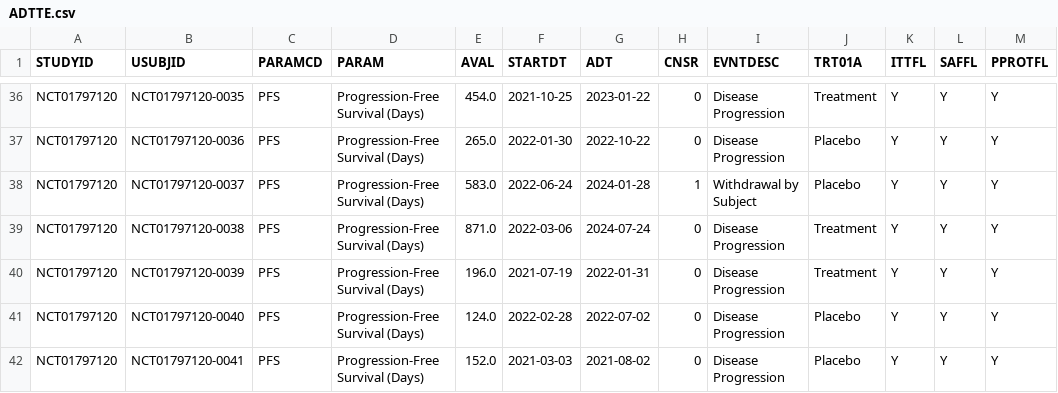
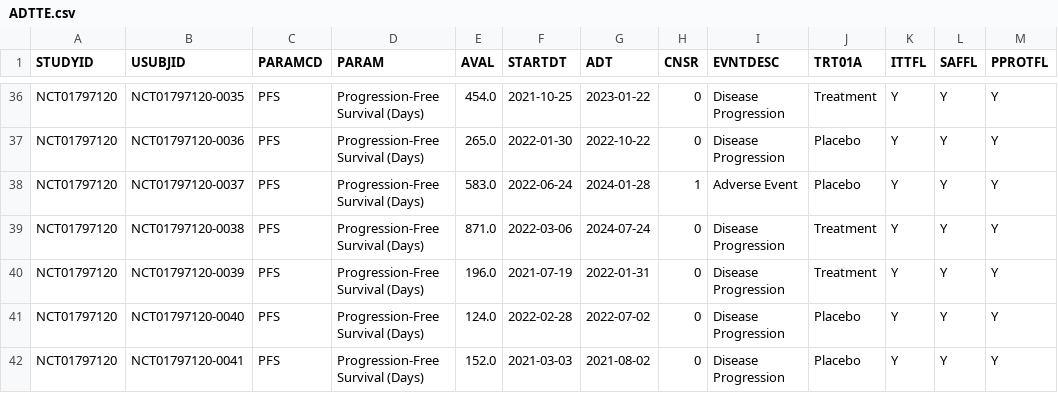
Before and after one commit to pendingintent/bc-supporting-synthetic-data, a CSV file: datasets/ADTTE.csv, drawn as a sheet; only a part is shown, gaps mark what is left out.

Commit message:
Derive ADTTE EVNTDESC from ADSL DCSREAS instead of WITHDRAWAL.
create_adtte() previously derived EVNTDESC for censored records from
the internal WITHDRAWAL boolean, independent of ADSL.DCSREAS. Since
apply_fatal_ae() can override DCSREAS to ADVERSE EVENT for the
fatal-AE subject, this left ADTTE disagreeing with ADSL/DS for that
subject (still showing "Withdrawal by Subject"). Now maps EVNTDESC
directly from DCSREAS via _DCSREAS_TO_EVNTDESC, so ADTTE always
agrees with the actual discontinuation reason.

Regenerated: only the fatal-AE subject's ADTTE row changed
(EVNTDESC: "Withdrawal by Subject" -> "Adverse Event"); verified zero
CNSR=1 mismatches between ADTTE.EVNTDESC and ADSL.DCSREAS across all
200 subjects.

```diff
--- a/datasets/ADTTE.csv
+++ b/datasets/ADTTE.csv
@@ -37,3 +37,3 @@ NCT01797120,NCT01797120-0035,PFS,Progression-Free Survival (Days),454.0,2021-10-
 NCT01797120,NCT01797120-0036,PFS,Progression-Free Survival (Days),265.0,2022-01-30,2022-10-22,0,Disease Progression,Placebo,Y,Y,Y
-NCT01797120,NCT01797120-0037,PFS,Progression-Free Survival (Days),583.0,2022-06-24,2024-01-28,1,Withdrawal by Subject,Placebo,Y,Y,Y
+NCT01797120,NCT01797120-0037,PFS,Progression-Free Survival (Days),583.0,2022-06-24,2024-01-28,1,Adverse Event,Placebo,Y,Y,Y
 NCT01797120,NCT01797120-0038,PFS,Progression-Free Survival (Days),871.0,2022-03-06,2024-07-24,0,Disease Progression,Treatment,Y,Y,Y
```
Also changed, not shown: 1 other file.
